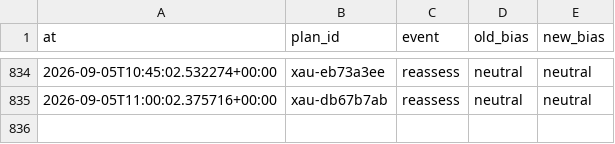
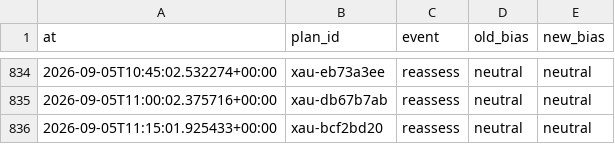
Before and after one commit to seyedmahdiesmailian/hermes-trading, a CSV file: data/xau_plan/reassessment_log.csv, drawn as a sheet; only a part is shown, gaps mark what is left out.

```diff
--- a/data/xau_plan/reassessment_log.csv
+++ b/data/xau_plan/reassessment_log.csv
@@ -835 +835,2 @@ at,plan_id,event,old_bias,new_bias
 2026-09-05T11:00:02.375716+00:00,xau-db67b7ab,reassess,neutral,neutral
+2026-09-05T11:15:01.925433+00:00,xau-bcf2bd20,reassess,neutral,neutral
```
Also changed, not shown: 9 other files.
